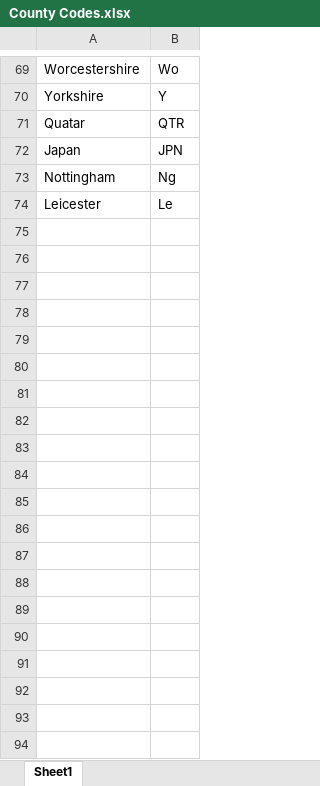
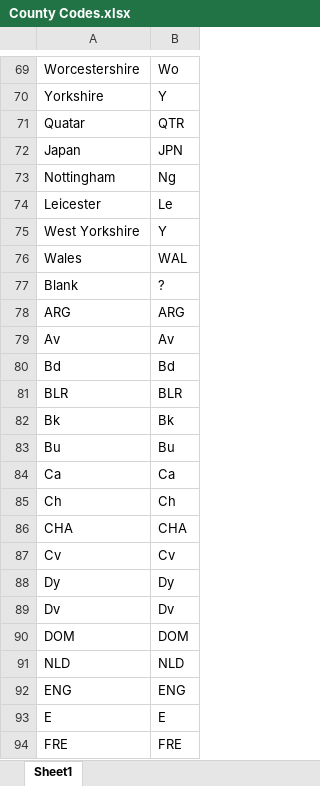
Before and after one commit to MattCode2003/Ranking_and_Draw, an Excel workbook: resources/County Codes.xlsx, sheet Sheet1, drawn as a sheet; only a part is shown, gaps mark what is left out; values as stored, in another font and other column widths than the file's, no borders; the diff covers the shown part only; the diff names each change by its address in the sheet, - before the commit and + after, or states it on an @@ line.

```diff
--- a/resources/County Codes.xlsx (sheet Sheet1)
+++ b/resources/County Codes.xlsx (sheet Sheet1)
+row 75: West Yorkshire | Y
+row 76: Wales | WAL
+row 77: Blank | ?
+row 78: ARG | ARG
+row 79: Av | Av
+row 80: Bd | Bd
+row 81: BLR | BLR
+row 82: Bk | Bk
+row 83: Bu | Bu
+row 84: Ca | Ca
+row 85: Ch | Ch
+row 86: CHA | CHA
+row 87: Cv | Cv
+row 88: Dy | Dy
+row 89: Dv | Dv
+row 90: DOM | DOM
+row 91: NLD | NLD
+row 92: ENG | ENG
+row 93: E | E
+row 94: FRE | FRE
```
Also changed, not shown: 52 added rows and 1 edited cell elsewhere in this sheet, input files/player_list.xlsx, 3 other files.
